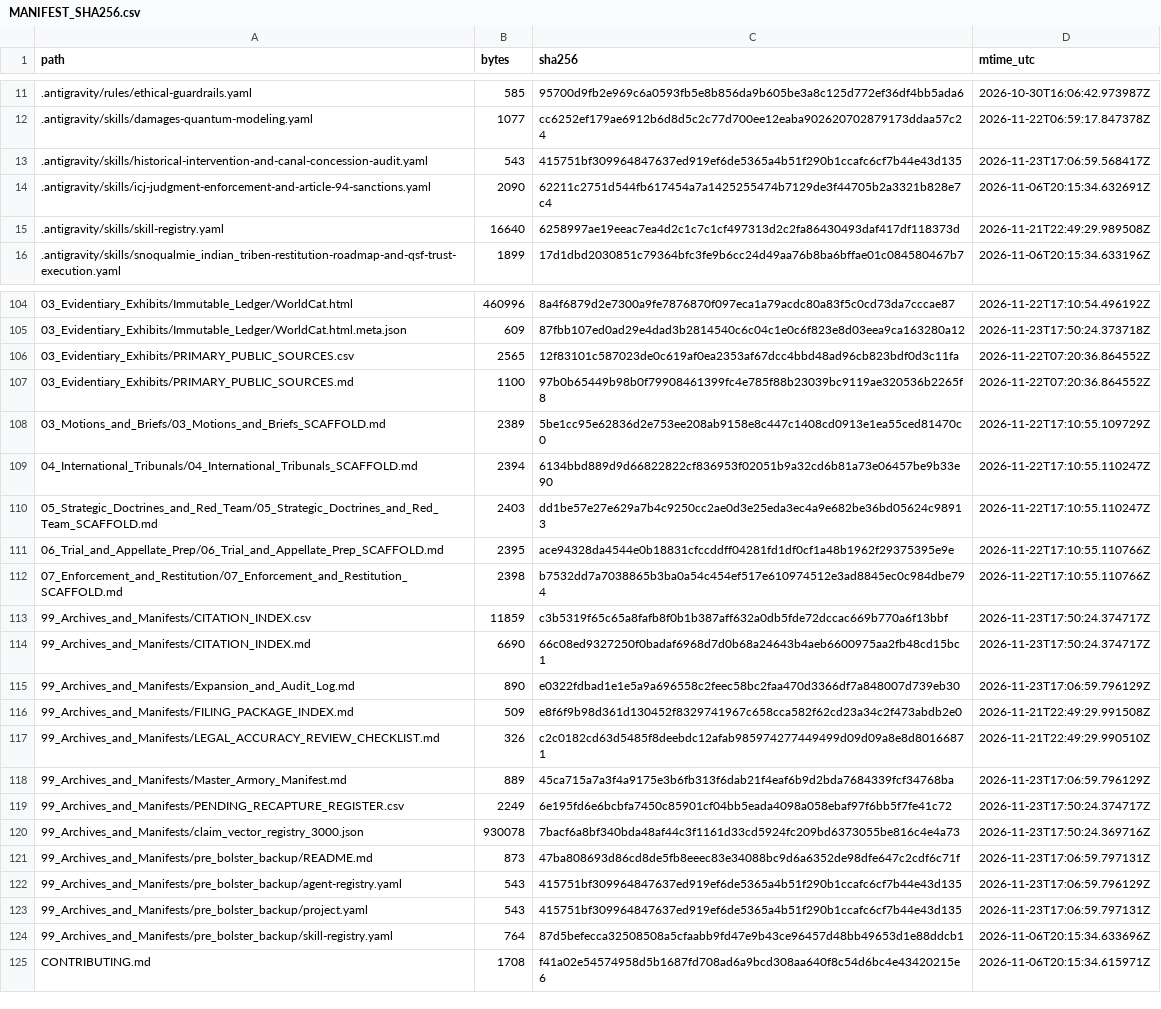
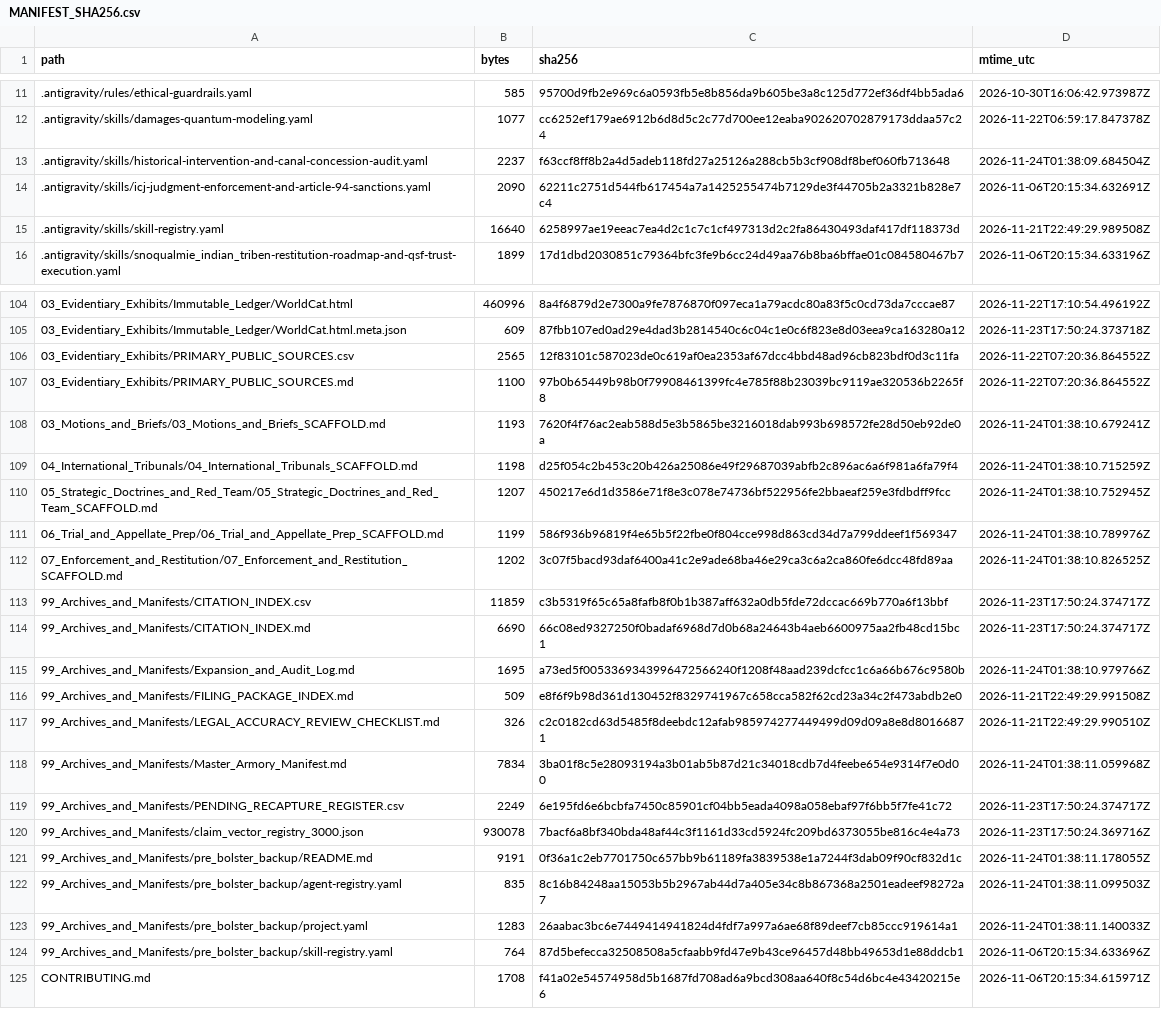
Before and after one commit to GlobalRestitutionAlliance/turtle-island-us-wa-snoqualmie-indian-tribe-master-litigation, a CSV file: 99_Archives_and_Manifests/MANIFEST_SHA256.csv, drawn as a sheet; only a part is shown, gaps mark what is left out; the diff covers the shown part only.

Commit message:
REVERTED DUE TO UNPROMPTED MASS J3WFICATED DATA CORRUPTION BY COMPROMISED BIASED LLM/ARTIFICIAL INTELLIGENCE MODELS

```diff
--- a/99_Archives_and_Manifests/MANIFEST_SHA256.csv
+++ b/99_Archives_and_Manifests/MANIFEST_SHA256.csv
@@ -12,3 +12,3 @@ path,bytes,sha256,mtime_utc
 .antigravity/skills/damages-quantum-modeling.yaml,1077,cc6252ef179ae6912b6d8d5c2c77d700ee12eaba902620702879173ddaa57c24,2026-11-22T06:59:17.847378Z
-.antigravity/skills/historical-intervention-and-canal-concession-audit.yaml,543,415751bf309964847637ed919ef6de5365a4b51f290b1ccafc6cf7b44e43d135,2026-11-23T17:06:59.568417Z
+.antigravity/skills/historical-intervention-and-canal-concession-audit.yaml,2237,f63ccf8ff8b2a4d5adeb118fd27a25126a288cb5b3cf908df8bef060fb713648,2026-11-24T01:38:09.684504Z
 .antigravity/skills/icj-judgment-enforcement-and-article-94-sanctions.yaml,2090,62211c2751d544fb617454a7a1425255474b7129de3f44705b2a3321b828e7c4,2026-11-06T20:15:34.632691Z
@@ -107,18 +107,18 @@ path,bytes,sha256,mtime_utc
 03_Evidentiary_Exhibits/PRIMARY_PUBLIC_SOURCES.md,1100,97b0b65449b98b0f79908461399fc4e785f88b23039bc9119ae320536b2265f8,2026-11-22T07:20:36.864552Z
-03_Motions_and_Briefs/03_Motions_and_Briefs_SCAFFOLD.md,2389,5be1cc95e62836d2e753ee208ab9158e8c447c1408cd0913e1ea55ced81470c0,2026-11-22T17:10:55.109729Z
-04_International_Tribunals/04_International_Tribunals_SCAFFOLD.md,2394,6134bbd889d9d66822822cf836953f02051b9a32cd6b81a73e06457be9b33e90,2026-11-22T17:10:55.110247Z
-05_Strategic_Doctrines_and_Red_Team/05_Strategic_Doctrines_and_Red_Team_SCAFFOLD.md,2403,dd1be57e27e629a7b4c9250cc2ae0d3e25eda3ec4a9e682be36bd05624c98913,2026-11-22T17:10:55.110247Z
-06_Trial_and_Appellate_Prep/06_Trial_and_Appellate_Prep_SCAFFOLD.md,2395,ace94328da4544e0b18831cfccddff04281fd1df0cf1a48b1962f29375395e9e,2026-11-22T17:10:55.110766Z
-07_Enforcement_and_Restitution/07_Enforcement_and_Restitution_SCAFFOLD.md,2398,b7532dd7a7038865b3ba0a54c454ef517e610974512e3ad8845ec0c984dbe794,2026-11-22T17:10:55.110766Z
+03_Motions_and_Briefs/03_Motions_and_Briefs_SCAFFOLD.md,1193,7620f4f76ac2eab588d5e3b5865be3216018dab993b698572fe28d50eb92de0a,2026-11-24T01:38:10.679241Z
+04_International_Tribunals/04_International_Tribunals_SCAFFOLD.md,1198,d25f054c2b453c20b426a25086e49f29687039abfb2c896ac6a6f981a6fa79f4,2026-11-24T01:38:10.715259Z
+05_Strategic_Doctrines_and_Red_Team/05_Strategic_Doctrines_and_Red_Team_SCAFFOLD.md,1207,450217e6d1d3586e71f8e3c078e74736bf522956fe2bbaeaf259e3fdbdff9fcc,2026-11-24T01:38:10.752945Z
+06_Trial_and_Appellate_Prep/06_Trial_and_Appellate_Prep_SCAFFOLD.md,1199,586f936b96819f4e65b5f22fbe0f804cce998d863cd34d7a799ddeef1f569347,2026-11-24T01:38:10.789976Z
+07_Enforcement_and_Restitution/07_Enforcement_and_Restitution_SCAFFOLD.md,1202,3c07f5bacd93daf6400a41c2e9ade68ba46e29ca3c6a2ca860fe6dcc48fd89aa,2026-11-24T01:38:10.826525Z
 99_Archives_and_Manifests/CITATION_INDEX.csv,11859,c3b5319f65c65a8fafb8f0b1b387aff632a0db5fde72dccac669b770a6f13bbf,2026-11-23T17:50:24.374717Z
 99_Archives_and_Manifests/CITATION_INDEX.md,6690,66c08ed9327250f0badaf6968d7d0b68a24643b4aeb6600975aa2fb48cd15bc1,2026-11-23T17:50:24.374717Z
-99_Archives_and_Manifests/Expansion_and_Audit_Log.md,890,e0322fdbad1e1e5a9a696558c2feec58bc2faa470d3366df7a848007d739eb30,2026-11-23T17:06:59.796129Z
+99_Archives_and_Manifests/Expansion_and_Audit_Log.md,1695,a73ed5f0053369343996472566240f1208f48aad239dcfcc1c6a66b676c9580b,2026-11-24T01:38:10.979766Z
 99_Archives_and_Manifests/FILING_PACKAGE_INDEX.md,509,e8f6f9b98d361d130452f8329741967c658cca582f62cd23a34c2f473abdb2e0,2026-11-21T22:49:29.991508Z
 99_Archives_and_Manifests/LEGAL_ACCURACY_REVIEW_CHECKLIST.md,326,c2c0182cd63d5485f8deebdc12afab985974277449499d09d09a8e8d80166871,2026-11-21T22:49:29.990510Z
-99_Archives_and_Manifests/Master_Armory_Manifest.md,889,45ca715a7a3f4a9175e3b6fb313f6dab21f4eaf6b9d2bda7684339fcf34768ba,2026-11-23T17:06:59.796129Z
+99_Archives_and_Manifests/Master_Armory_Manifest.md,7834,3ba01f8c5e28093194a3b01ab5b87d21c34018cdb7d4feebe654e9314f7e0d00,2026-11-24T01:38:11.059968Z
 99_Archives_and_Manifests/PENDING_RECAPTURE_REGISTER.csv,2249,6e195fd6e6bcbfa7450c85901cf04bb5eada4098a058ebaf97f6bb5f7fe41c72,2026-11-23T17:50:24.374717Z
 99_Archives_and_Manifests/claim_vector_registry_3000.json,930078,7bacf6a8bf340bda48af44c3f1161d33cd5924fc209bd6373055be816c4e4a73,2026-11-23T17:50:24.369716Z
-99_Archives_and_Manifests/pre_bolster_backup/README.md,873,47ba808693d86cd8de5fb8eeec83e34088bc9d6a6352de98dfe647c2cdf6c71f,2026-11-23T17:06:59.797131Z
-99_Archives_and_Manifests/pre_bolster_backup/agent-registry.yaml,543,415751bf309964847637ed919ef6de5365a4b51f290b1ccafc6cf7b44e43d135,2026-11-23T17:06:59.796129Z
-99_Archives_and_Manifests/pre_bolster_backup/project.yaml,543,415751bf309964847637ed919ef6de5365a4b51f290b1ccafc6cf7b44e43d135,2026-11-23T17:06:59.797131Z
+99_Archives_and_Manifests/pre_bolster_backup/README.md,9191,0f36a1c2eb7701750c657bb9b61189fa3839538e1a7244f3dab09f90cf832d1c,2026-11-24T01:38:11.178055Z
+99_Archives_and_Manifests/pre_bolster_backup/agent-registry.yaml,835,8c16b84248aa15053b5b2967ab44d7a405e34c8b867368a2501eadeef98272a7,2026-11-24T01:38:11.099503Z
+99_Archives_and_Manifests/pre_bolster_backup/project.yaml,1283,26aabac3bc6e7449414941824d4fdf7a997a6ae68f89deef7cb85ccc919614a1,2026-11-24T01:38:11.140033Z
 99_Archives_and_Manifests/pre_bolster_backup/skill-registry.yaml,764,87d5befecca32508508a5cfaabb9fd47e9b43ce96457d48bb49653d1e88ddcb1,2026-11-06T20:15:34.633696Z
```
Also changed, not shown: 77 edited cells elsewhere in this file, 37 other files.
